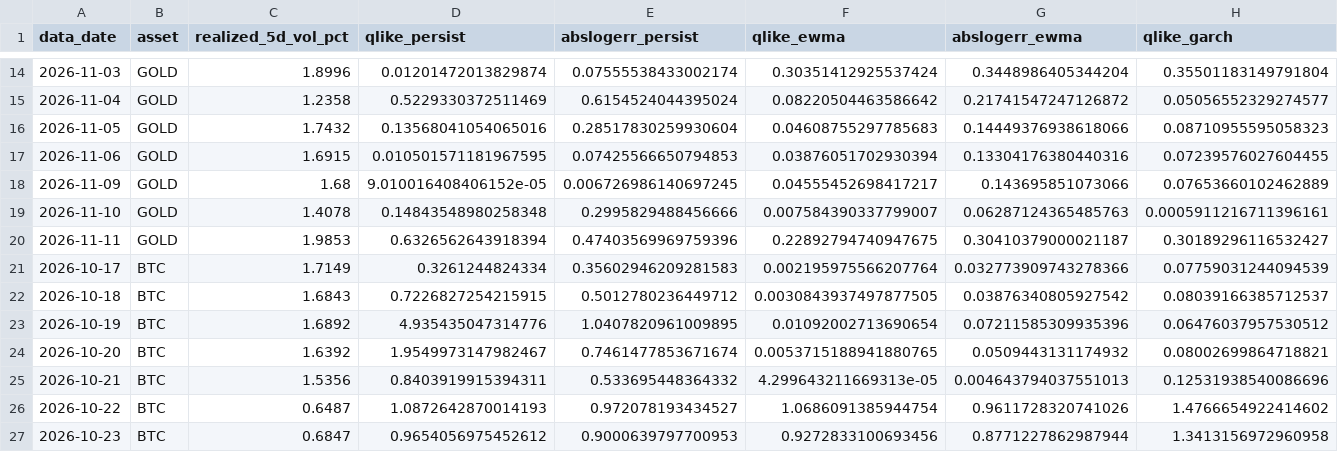
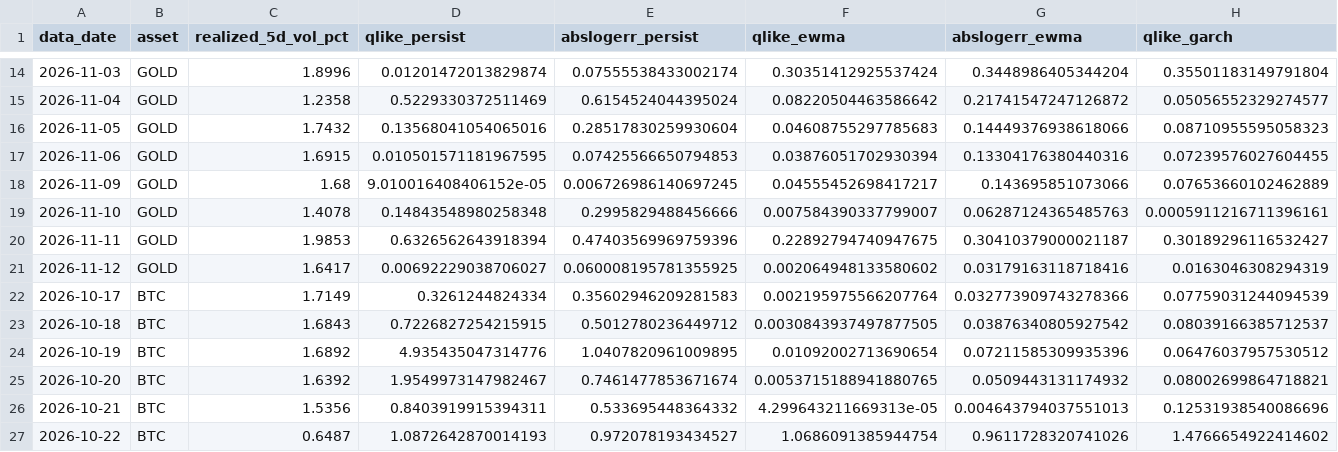
Before and after one commit to AsfahanJaved328/Model-Training-on-Gold-dataset, a CSV file: results/forecast_eval_v3.csv, drawn as a sheet; only a part is shown, gaps mark what is left out; the shorter side is filled out with more unchanged rows; rows hold the shown columns only; the diff names each change by its address in the sheet, - before the commit and + after, or states it on an @@ line.

```diff
--- a/results/forecast_eval_v3.csv
+++ b/results/forecast_eval_v3.csv
+row 21: 2026-11-12 | GOLD | 1.6417 | 0.00692229038706027 | 0.060008195781355925 | 0.002064948133580602 | 0.03179163118718416 | 0.0163046308294319
```
Also changed, not shown: results/forecast_log_v3.csv, 1 other file.
